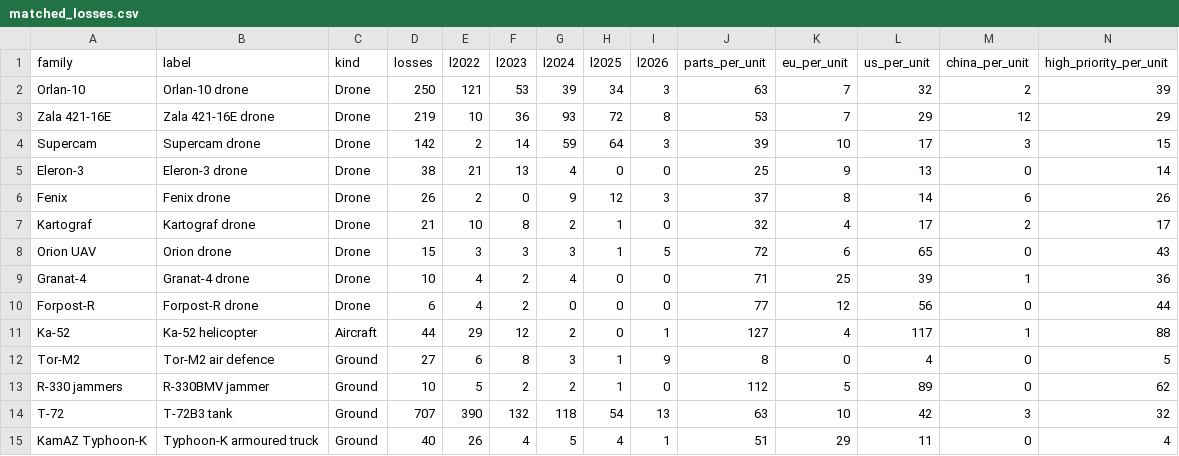
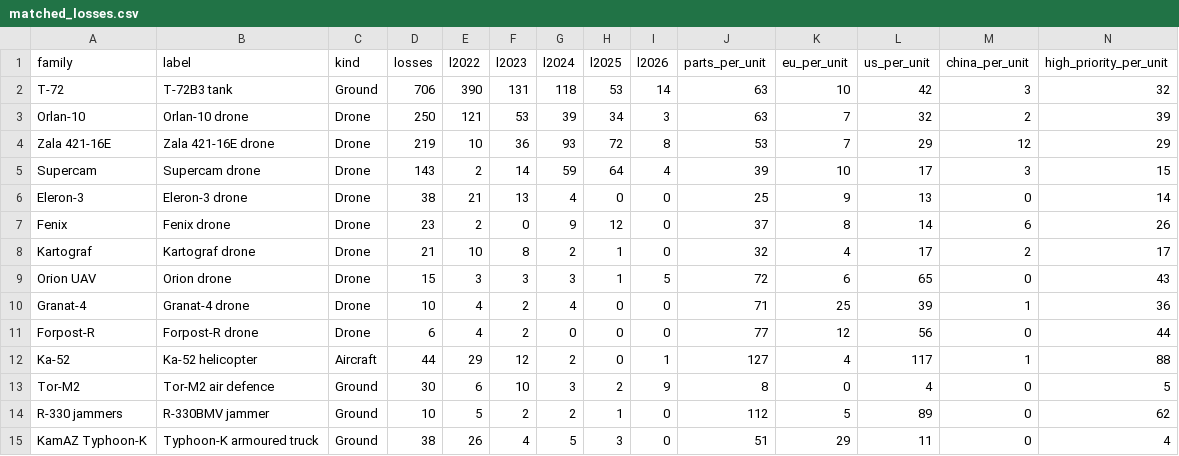
Before and after one commit to thomasdido08-code/burn-rate-index, a CSV file: data/raw/matched_losses.csv, drawn as a sheet; only a part is shown; removed rows and columns are numbered as before the commit, all else as after; rows hold the shown columns only; the diff names each change by its address in the sheet, - before the commit and + after, or states it on an @@ line.

```diff
--- a/data/raw/matched_losses.csv
+++ b/data/raw/matched_losses.csv
+row 2: T-72 | T-72B3 tank | Ground | 706 | 390 | 131 | 118 | 53 | 14 | 63 | 10 | 42 | 3 | 32
-D5 (losses): 142
+D5 (losses): 143
-I5 (l2026): 3
+I5 (l2026): 4
-D7 (losses): 26
+D7 (losses): 23
-I7 (l2026): 3
+I7 (l2026): 0
-D13 (losses): 27
+D13 (losses): 30
-F13 (l2023): 8
+F13 (l2023): 10
-H13 (l2025): 1
+H13 (l2025): 2
-row 14: T-72 | T-72B3 tank | Ground | 707 | 390 | 132 | 118 | 54 | 13 | 63 | 10 | 42 | 3 | 32
-D15 (losses): 40
+D15 (losses): 38
-H15 (l2025): 4
+H15 (l2025): 3
-I15 (l2026): 1
+I15 (l2026): 0
```
Also changed, not shown: data/raw/losses_monthly.csv, 8 other files.
